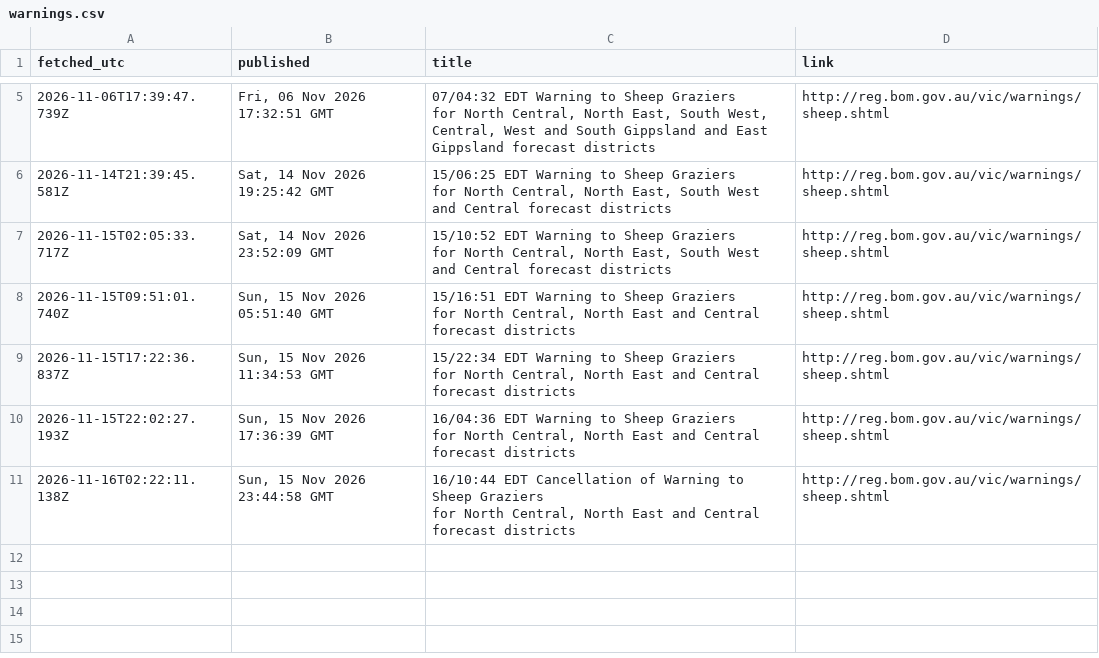
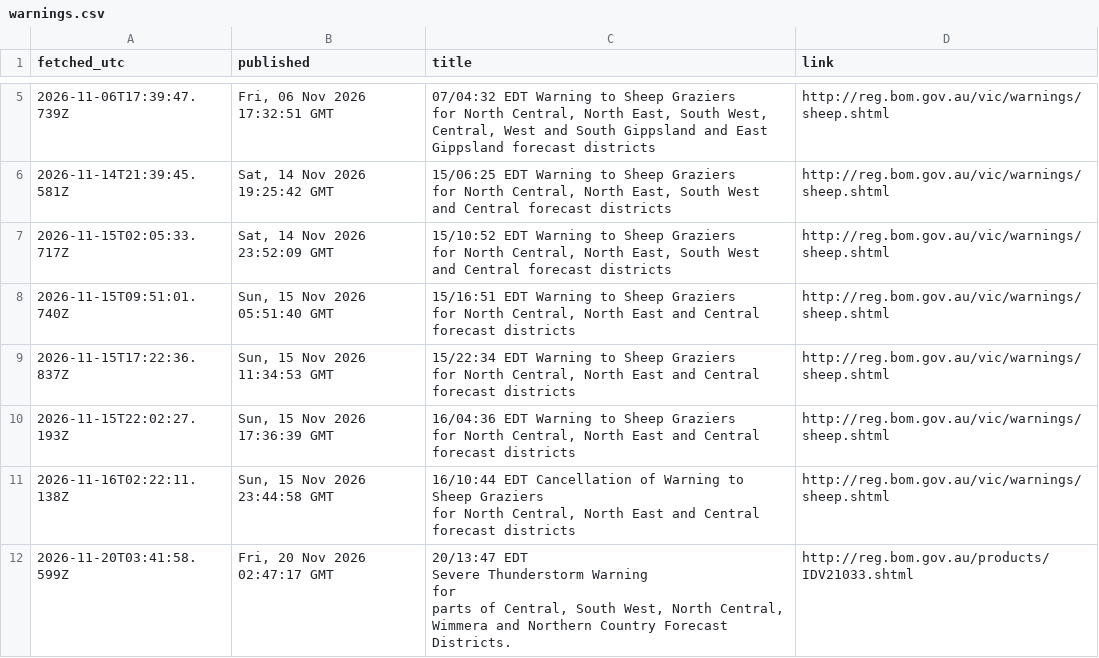
Before and after one commit to JLA92-bit/joshmakesgames-site, a CSV file: river-watch/data/warnings.csv, drawn as a sheet; only a part is shown, gaps mark what is left out.

```diff
--- a/river-watch/data/warnings.csv
+++ b/river-watch/data/warnings.csv
@@ -24 +24,6 @@ for North Central, North East and Central forecast districts",http://reg.bom.gov
 for North Central, North East and Central forecast districts",http://reg.bom.gov.au/vic/warnings/sheep.shtml
+2026-11-20T03:41:58.599Z,"Fri, 20 Nov 2026 02:47:17 GMT","20/13:47 EDT
+                Severe Thunderstorm Warning
+
+for
+                parts of Central, South West, North Central, Wimmera and Northern Country Forecast Districts.",http://reg.bom.gov.au/products/IDV21033.shtml
```
Also changed, not shown: river-watch/data/hourly/2026-11/17.csv, river-watch/data/storage/406219.csv, 5 other files.
